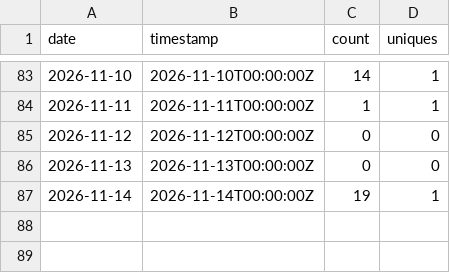
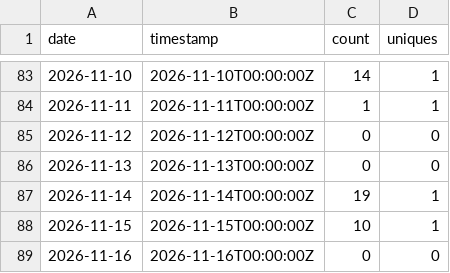
Before and after one commit to BabakBar/BoringHannover, a CSV file: data/views.csv, drawn as a sheet; only a part is shown, gaps mark what is left out.

```diff
--- a/data/views.csv
+++ b/data/views.csv
@@ -87 +87,3 @@ date,timestamp,count,uniques
 2026-11-14,2026-11-14T00:00:00Z,19,1
+2026-11-15,2026-11-15T00:00:00Z,10,1
+2026-11-16,2026-11-16T00:00:00Z,0,0
```
Also changed, not shown: data/clones.csv, data/paths.csv, 6 other files.
